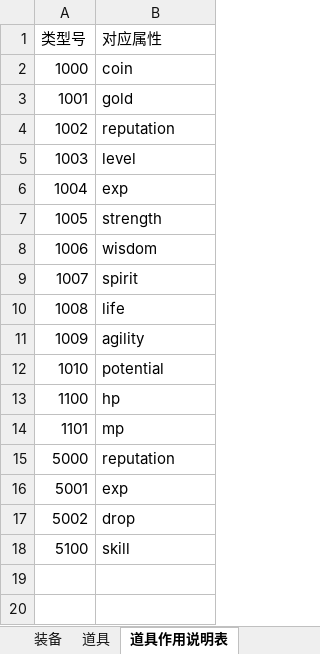
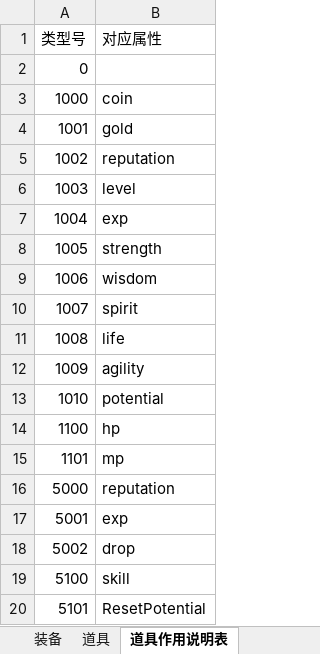
Before and after one commit to simon0xia/mirror, an Excel workbook: documents/装备及道具.xlsx, sheet 道具作用说明表, drawn as a sheet; values as stored, in another font and other column widths than the file's, no borders; the diff names each change by its address in the sheet, - before the commit and + after, or states it on an @@ line.

```diff
--- a/documents/装备及道具.xlsx (sheet 道具作用说明表)
+++ b/documents/装备及道具.xlsx (sheet 道具作用说明表)
+row 2: 0
+row 20: 5101 | ResetPotential
```
Also changed, not shown: sheet 装备, sheet 道具, formulas that keep their value, documents/skill and buff.xlsx, documents/人物属性表.xlsx, 12 other files.
